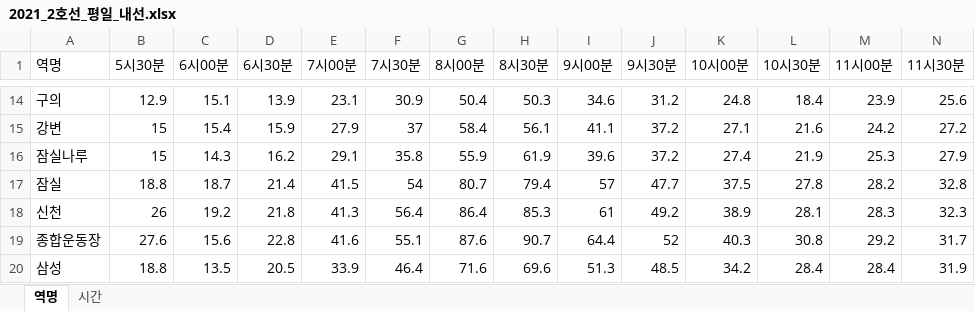
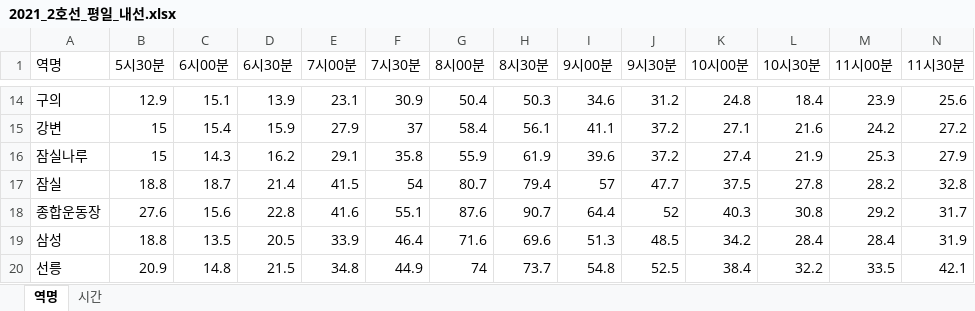
Before and after one commit to yeonjae02/FORZA_DATA, an Excel workbook: preprocessed_data/2021_2호선_평일_내선.xlsx, sheet 역명, drawn as a sheet; only a part is shown, gaps mark what is left out; the shorter side is filled out with more unchanged rows; values as stored, in another font and other column widths than the file's, no borders; rows hold the shown columns only; the diff names each change by its address in the sheet, - before the commit and + after, or states it on an @@ line.

```diff
--- a/preprocessed_data/2021_2호선_평일_내선.xlsx (sheet 역명)
+++ b/preprocessed_data/2021_2호선_평일_내선.xlsx (sheet 역명)
-row 18: 신천 | 26 | 19.2 | 21.8 | 41.3 | 56.4 | 86.4 | 85.3 | 61 | 49.2 | 38.9 | 28.1 | 28.3 | 32.3
```
Also changed, not shown: sheet 시간, preprocessed_data/2021_2호선_일요일_내선.xlsx, preprocessed_data/2021_2호선_일요일_외선.xlsx, 5 other files.
